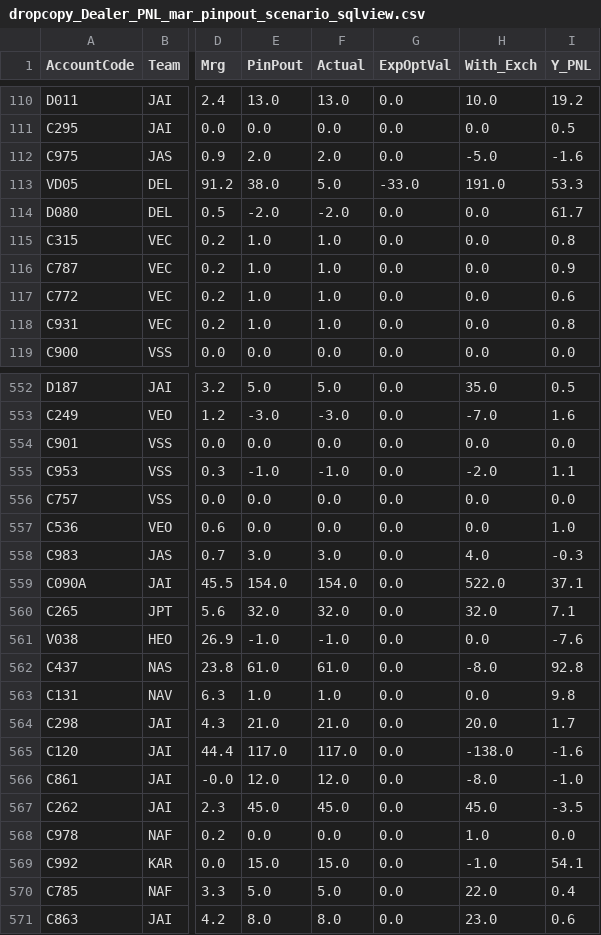
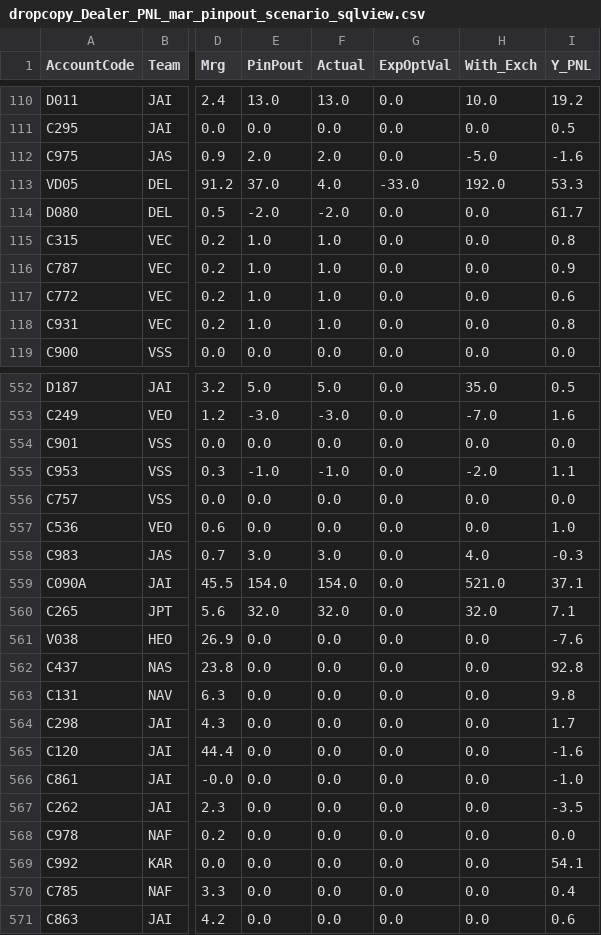
Before and after one commit to MuvvaSaiKarthik/st-live-app, a CSV file: dropcopy_Dealer_PNL_mar_pinpout_scenario_sqlview.csv, drawn as a sheet; only a part is shown, gaps mark what is left out; the diff covers the shown part only; the diff names each change by its address in the sheet, - before the commit and + after, or states it on an @@ line.

```diff
--- a/dropcopy_Dealer_PNL_mar_pinpout_scenario_sqlview.csv
+++ b/dropcopy_Dealer_PNL_mar_pinpout_scenario_sqlview.csv
-E113 (PinPout): 38.0
+E113 (PinPout): 37.0
-F113 (Actual): 5.0
+F113 (Actual): 4.0
-H113 (With_Exch): 191.0
+H113 (With_Exch): 192.0
-H559 (With_Exch): 522.0
+H559 (With_Exch): 521.0
-E561 (PinPout): -1.0
+E561 (PinPout): 0.0
-F561 (Actual): -1.0
+F561 (Actual): 0.0
-E562 (PinPout): 61.0
+E562 (PinPout): 0.0
-F562 (Actual): 61.0
+F562 (Actual): 0.0
-H562 (With_Exch): -8.0
+H562 (With_Exch): 0.0
-E563 (PinPout): 1.0
+E563 (PinPout): 0.0
-F563 (Actual): 1.0
+F563 (Actual): 0.0
-E564 (PinPout): 21.0
+E564 (PinPout): 0.0
-F564 (Actual): 21.0
+F564 (Actual): 0.0
-H564 (With_Exch): 20.0
+H564 (With_Exch): 0.0
-E565 (PinPout): 117.0
+E565 (PinPout): 0.0
-F565 (Actual): 117.0
+F565 (Actual): 0.0
-H565 (With_Exch): -138.0
+H565 (With_Exch): 0.0
-E566 (PinPout): 12.0
+E566 (PinPout): 0.0
-F566 (Actual): 12.0
+F566 (Actual): 0.0
-H566 (With_Exch): -8.0
+H566 (With_Exch): 0.0
-E567 (PinPout): 45.0
+E567 (PinPout): 0.0
-F567 (Actual): 45.0
+F567 (Actual): 0.0
-H567 (With_Exch): 45.0
+H567 (With_Exch): 0.0
-H568 (With_Exch): 1.0
+H568 (With_Exch): 0.0
-E569 (PinPout): 15.0
+E569 (PinPout): 0.0
-F569 (Actual): 15.0
+F569 (Actual): 0.0
-H569 (With_Exch): -1.0
+H569 (With_Exch): 0.0
-E570 (PinPout): 5.0
+E570 (PinPout): 0.0
-F570 (Actual): 5.0
+F570 (Actual): 0.0
-H570 (With_Exch): 22.0
+H570 (With_Exch): 0.0
-E571 (PinPout): 8.0
+E571 (PinPout): 0.0
-F571 (Actual): 8.0
+F571 (Actual): 0.0
-H571 (With_Exch): 23.0
+H571 (With_Exch): 0.0
```
Also changed, not shown: 135 edited cells elsewhere in this file.
